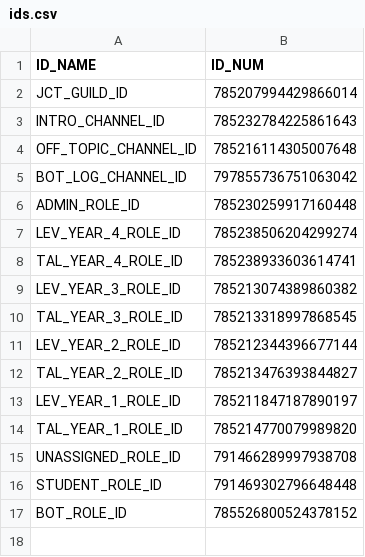
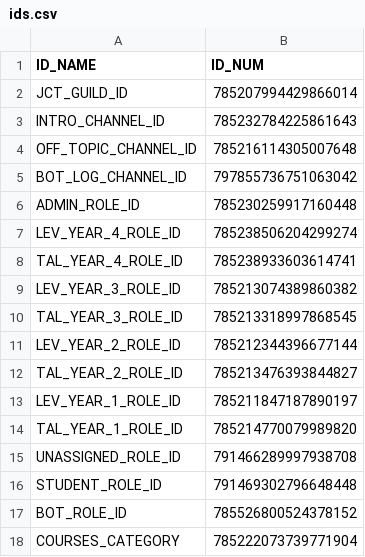
Before and after one commit to DenverCoder1/jct-discord-bot, a CSV file: utils/ids.csv, drawn as a sheet; the diff names each change by its address in the sheet, - before the commit and + after, or states it on an @@ line.

Commit message:
Some changes that got it working!
Can now add a new channel name. Still need to add functionality to accept course nicknames and delete a course

```diff
--- a/utils/ids.csv
+++ b/utils/ids.csv
+row 18: COURSES_CATEGORY | 785222073739771904
```
Also changed, not shown: 3 other files.
